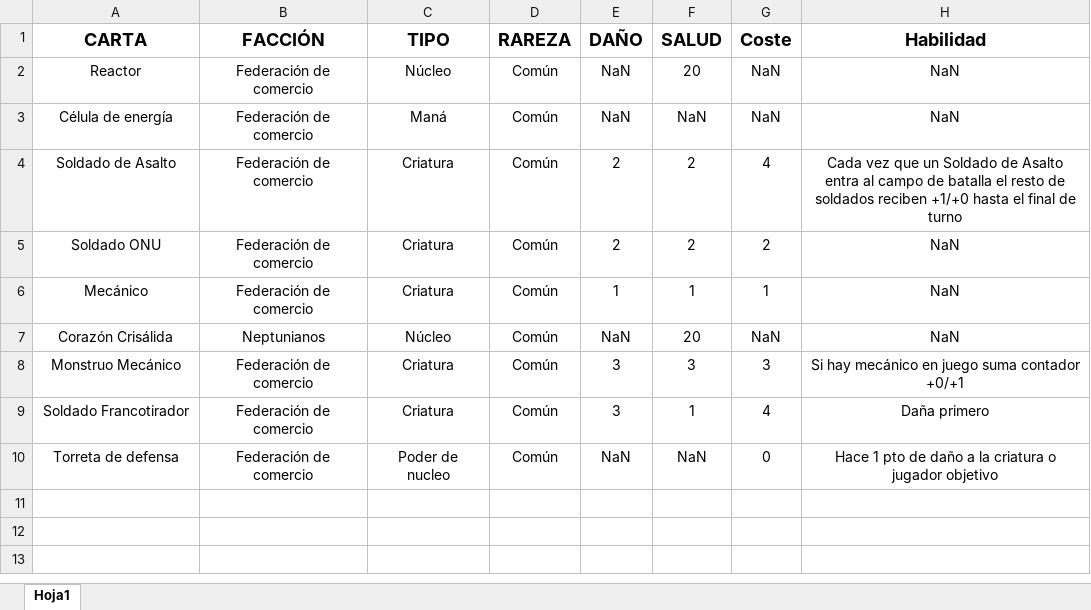
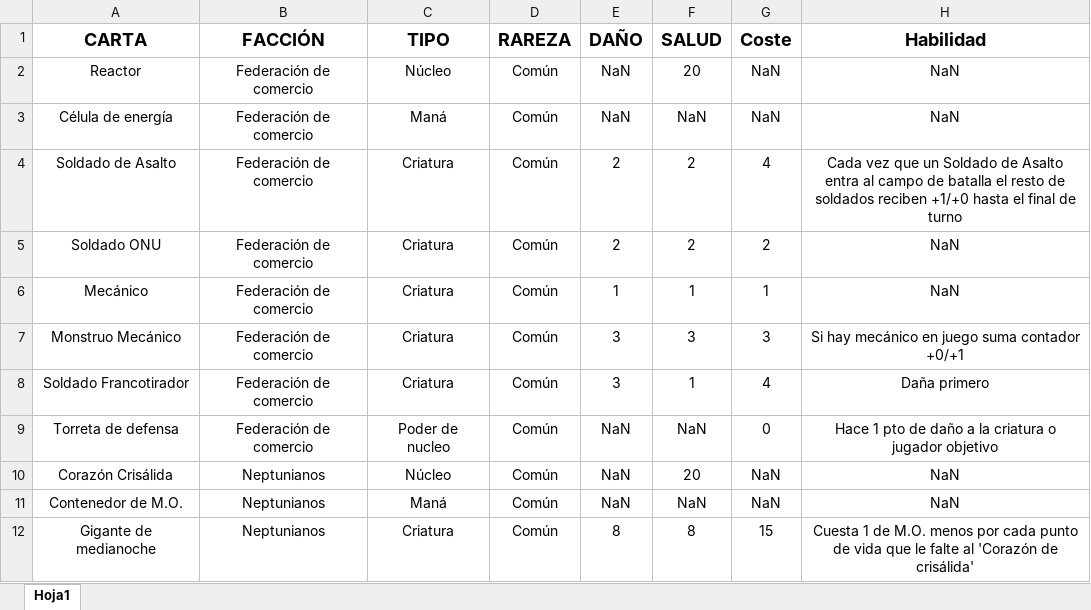
Before and after one commit to JesusRamosRodriguez/Solar-War, an Excel workbook: Database.xlsx, sheet Hoja1, drawn as a sheet; values as stored, in another font and other column widths than the file's, no borders; conditional formats not drawn; the diff names each change by its address in the sheet, - before the commit and + after, or states it on an @@ line.

Commit message:
Database v0.03

```diff
--- a/Database.xlsx (sheet Hoja1)
+++ b/Database.xlsx (sheet Hoja1)
@@ row 7 moved to row 10: Corazón Crisálida @@
+row 11: Contenedor de M.O. | Neptunianos | Maná | Común | NaN | NaN | NaN | NaN
+row 12: Gigante de medianoche | Neptunianos | Criatura | Común | 8 | 8 | 15 | Cuesta 1 de M.O. menos por cada punto de vida que le falte al 'Corazón de crisálida'
```
